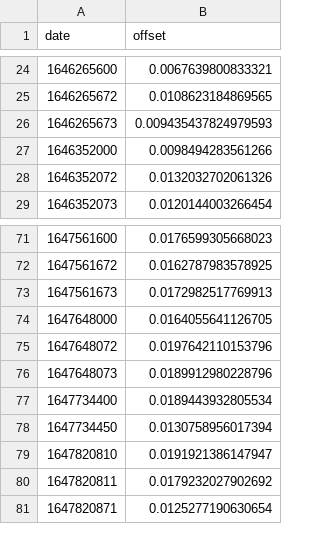
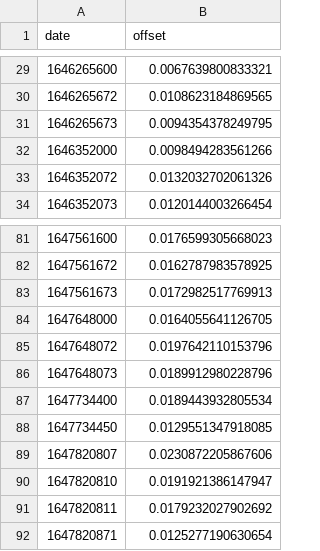
Before and after one commit to igmk/actris_mwr_pro, a CSV file: site_config/juelich/lwp_offset.csv, drawn as a sheet; only a part is shown, gaps mark what is left out; the diff covers the shown part only.

```diff
--- a/site_config/juelich/lwp_offset.csv
+++ b/site_config/juelich/lwp_offset.csv
@@ -25,3 +30,3 @@ date,offset
 1646265672,0.0108623184869565
-1646265673,0.009435437824979593
+1646265673,0.0094354378249795
 1646352000,0.0098494283561266
@@ -77,3 +87,4 @@ date,offset
 1647734400,0.0189443932805534
-1647734450,0.0130758956017394
+1647734450,0.0129551347918085
+1647820807,0.0230872205867606
 1647820810,0.0191921386147947
```
Also changed, not shown: 27 added rows and 3 edited cells elsewhere in this file, 13 other files.
